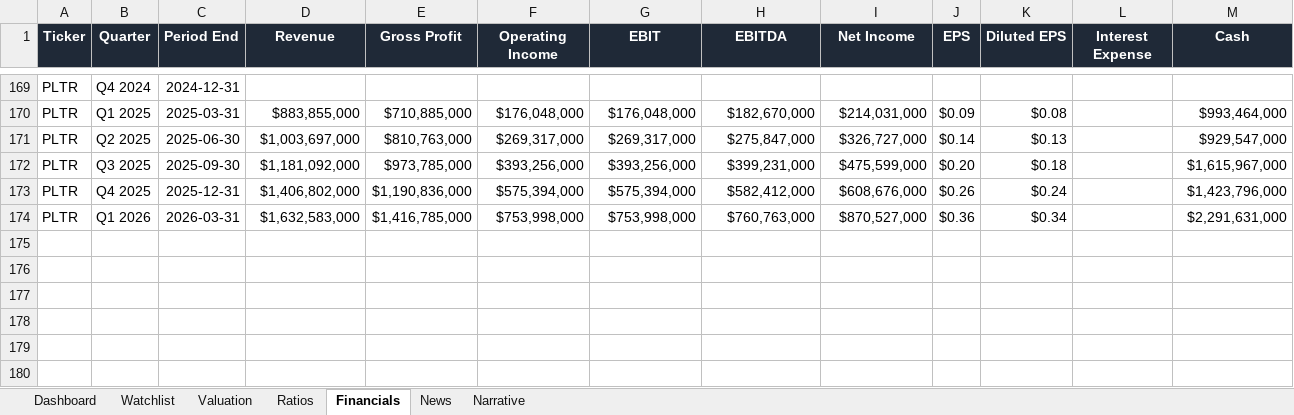
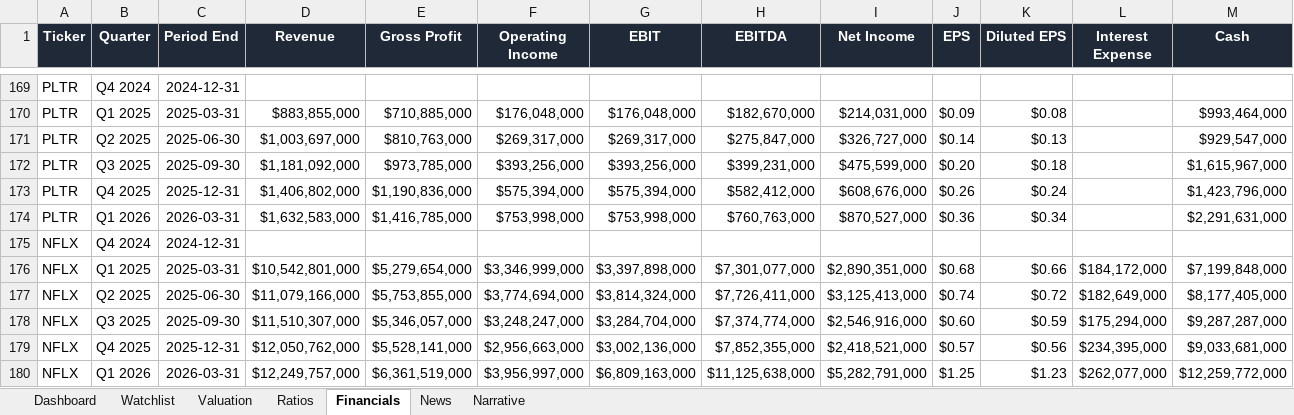
Before and after one commit to ishannair2005/Investing_Dashboard, an Excel workbook: Investment_Research_Dashboard.xlsx, sheet Financials, drawn as a sheet; only a part is shown, gaps mark what is left out; values as stored, in another font and other column widths than the file's, no borders; table styles not drawn; rows hold the shown columns only; the diff names each change by its address in the sheet, - before the commit and + after, or states it on an @@ line.

Commit message:
Add NFLX

```diff
--- a/Investment_Research_Dashboard.xlsx (sheet Financials)
+++ b/Investment_Research_Dashboard.xlsx (sheet Financials)
+row 175: NFLX | Q4 2024 | 2024-12-31
+row 176: NFLX | Q1 2025 | 2025-03-31 | $10,542,801,000 | $5,279,654,000 | $3,346,999,000 | $3,397,898,000 | $7,301,077,000 | $2,890,351,000 | $0.68 | $0.66 | $184,172,000 | $7,199,848,000
+row 177: NFLX | Q2 2025 | 2025-06-30 | $11,079,166,000 | $5,753,855,000 | $3,774,694,000 | $3,814,324,000 | $7,726,411,000 | $3,125,413,000 | $0.74 | $0.72 | $182,649,000 | $8,177,405,000
+row 178: NFLX | Q3 2025 | 2025-09-30 | $11,510,307,000 | $5,346,057,000 | $3,248,247,000 | $3,284,704,000 | $7,374,774,000 | $2,546,916,000 | $0.60 | $0.59 | $175,294,000 | $9,287,287,000
+row 179: NFLX | Q4 2025 | 2025-12-31 | $12,050,762,000 | $5,528,141,000 | $2,956,663,000 | $3,002,136,000 | $7,852,355,000 | $2,418,521,000 | $0.57 | $0.56 | $234,395,000 | $9,033,681,000
+row 180: NFLX | Q1 2026 | 2026-03-31 | $12,249,757,000 | $6,361,519,000 | $3,956,997,000 | $6,809,163,000 | $11,125,638,000 | $5,282,791,000 | $1.25 | $1.23 | $262,077,000 | $12,259,772,000
```
Also changed, not shown: sheet News, sheet Ratios, sheet Valuation, sheet Dashboard, sheet Narrative, sheet Watchlist, 1 other file.
